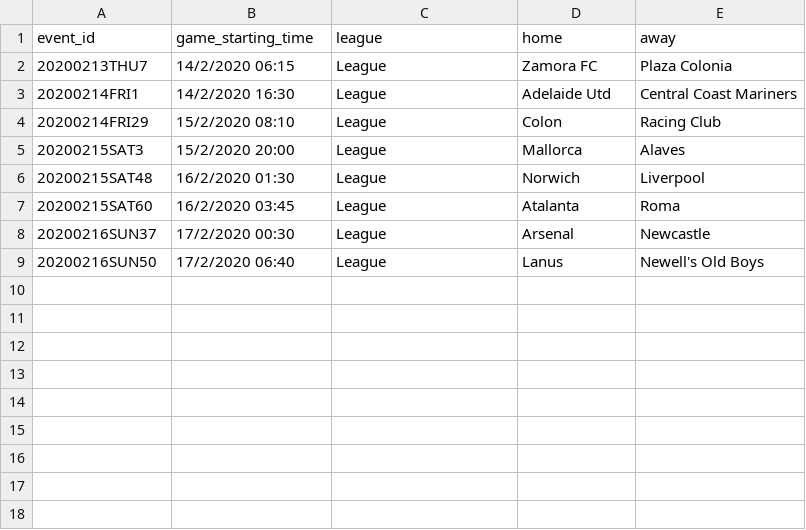
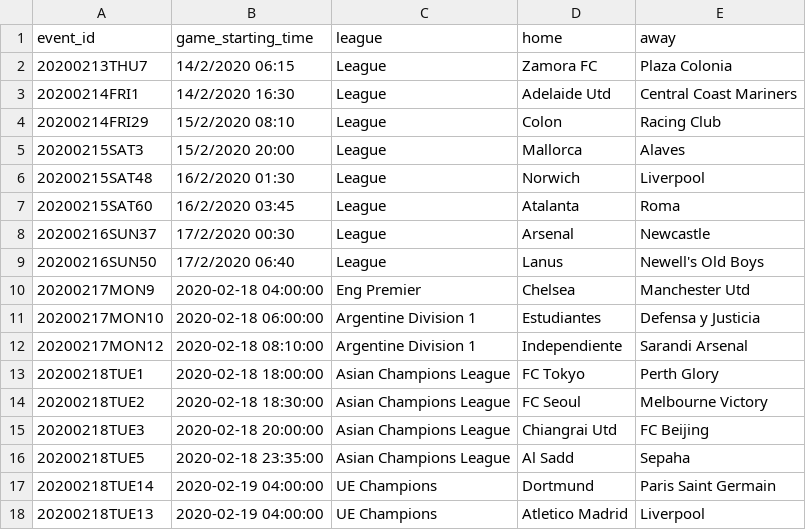
Before and after one commit to tysonwu/odds-crawl-app, a CSV file: development/data_collection/data/match_data.csv, drawn as a sheet.

```diff
--- a/development/data_collection/data/match_data.csv
+++ b/development/data_collection/data/match_data.csv
@@ -9 +9,10 @@
 20200216SUN50,17/2/2020 06:40,League,Lanus,Newell's Old Boys
+20200217MON9,2020-02-18 04:00:00,Eng Premier,Chelsea,Manchester Utd
+20200217MON10,2020-02-18 06:00:00,Argentine Division 1,Estudiantes,Defensa y Justicia
+20200217MON12,2020-02-18 08:10:00,Argentine Division 1,Independiente,Sarandi Arsenal
+20200218TUE1,2020-02-18 18:00:00,Asian Champions League,FC Tokyo,Perth Glory
+20200218TUE2,2020-02-18 18:30:00,Asian Champions League,FC Seoul,Melbourne Victory
+20200218TUE3,2020-02-18 20:00:00,Asian Champions League,Chiangrai Utd,FC Beijing
+20200218TUE5,2020-02-18 23:35:00,Asian Champions League,Al Sadd,Sepaha
+20200218TUE14,2020-02-19 04:00:00,UE Champions,Dortmund,Paris Saint Germain
+20200218TUE13,2020-02-19 04:00:00,UE Champions,Atletico Madrid,Liverpool
```
Also changed, not shown: development/data_collection/data/job_history.csv, development/data_collection/data/schedule.csv, 5 other files.
